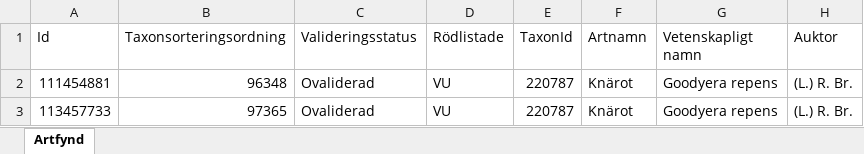
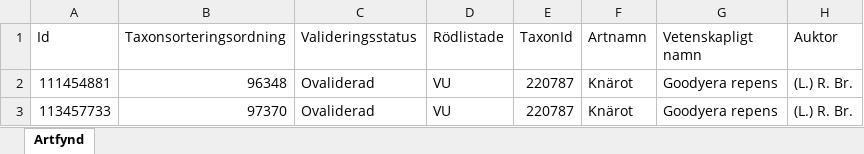
Before and after one commit to klasma/Logging_1715, an Excel workbook: artfynd/A 64504-2021 artfynd.xlsx, sheet Artfynd, drawn as a sheet; only a part is shown; values as stored, in another font and other column widths than the file's, no borders; the diff names each change by its address in the sheet, - before the commit and + after, or states it on an @@ line.

```diff
--- a/artfynd/A 64504-2021 artfynd.xlsx (sheet Artfynd)
+++ b/artfynd/A 64504-2021 artfynd.xlsx (sheet Artfynd)
-B3 (Taxonsorteringsordning): 97365
+B3 (Taxonsorteringsordning): 97370
```
Also changed, not shown: artfynd/A 37408-2022 artfynd.xlsx, artfynd/A 42209-2021 artfynd.xlsx, 48 other files.
